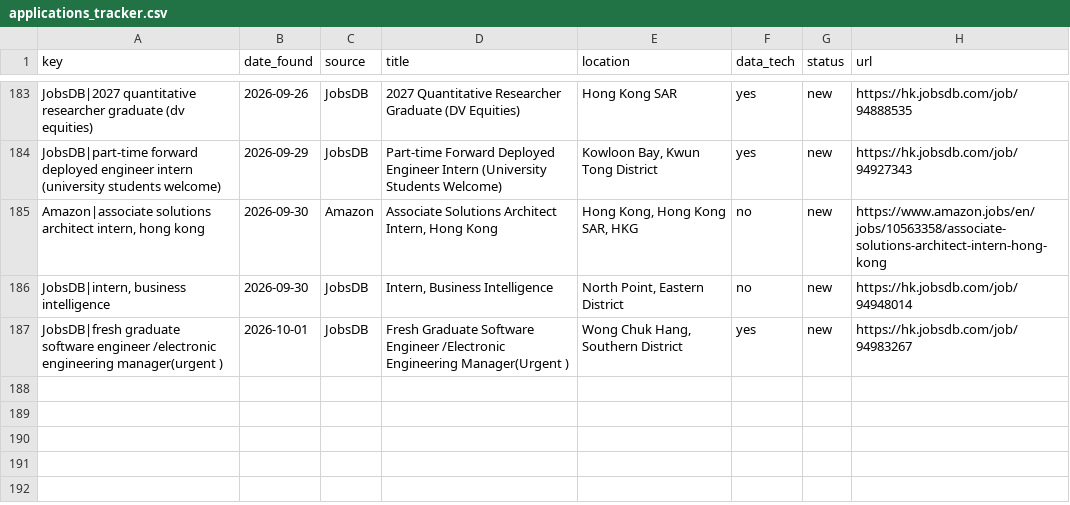
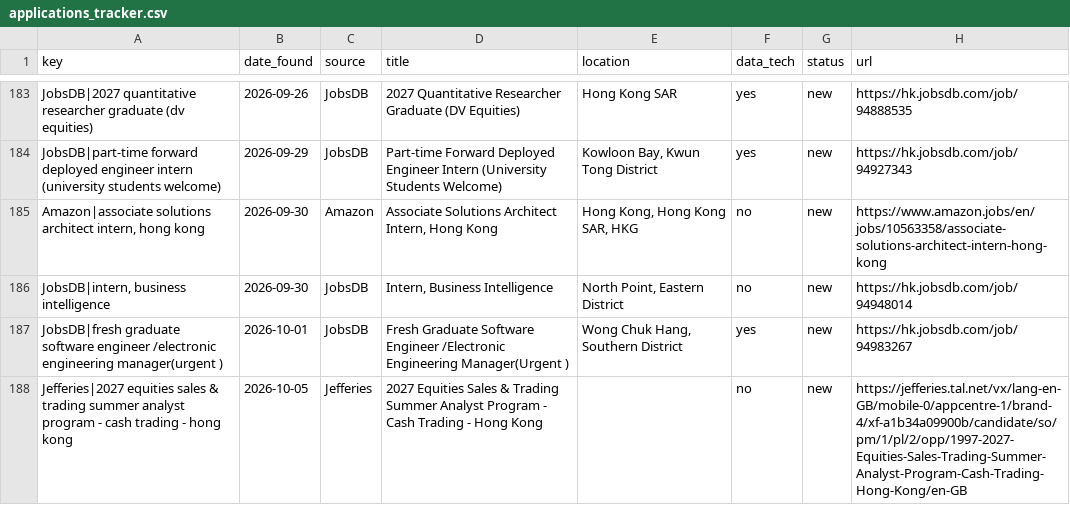
Before and after one commit to trihieu0510/hk-job-watcher, a CSV file: applications_tracker.csv, drawn as a sheet; only a part is shown, gaps mark what is left out; the diff names each change by its address in the sheet, - before the commit and + after, or states it on an @@ line.

```diff
--- a/applications_tracker.csv
+++ b/applications_tracker.csv
+row 188: Jefferies|2027 equities sales & trading summer analyst program - cash trading - hong kong | 2026-10-05 | Jefferies | 2027 Equities Sales & Trading Summer Analyst Program - Cash Trading - Hong Kong |  | no | new | https://jefferies.tal.net/vx/lang-en-GB/mobile-0/appcentre-1/brand-4/xf-a1b34a09900b/candidate/so/pm/1/pl/2/opp/1997-2027-Equities-Sales-Trading-Summer-Analyst-Program-Cash-Trading-Hong-Kong/en-GB
```
Also changed, not shown: 2 other files.
